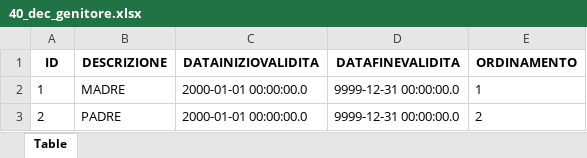
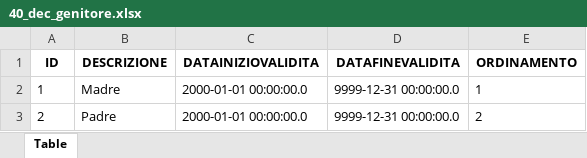
Before and after one commit to italia/ansc, an Excel workbook: docs/Decodifiche/40_dec_genitore.xlsx, sheet Table, drawn as a sheet; values as stored, in another font and other column widths than the file's, no borders; the diff names each change by its address in the sheet, - before the commit and + after, or states it on an @@ line.

```diff
--- a/docs/Decodifiche/40_dec_genitore.xlsx (sheet Table)
+++ b/docs/Decodifiche/40_dec_genitore.xlsx (sheet Table)
-B2 (DESCRIZIONE): MADRE
+B2 (DESCRIZIONE): Madre
-B3 (DESCRIZIONE): PADRE
+B3 (DESCRIZIONE): Padre
```
Also changed, not shown: docs/Mapping_casi_uso/cittadinanza/Citt_014.xlsx, docs/Mapping_casi_uso/cittadinanza/Citt_022.xlsx, 20 other files.
